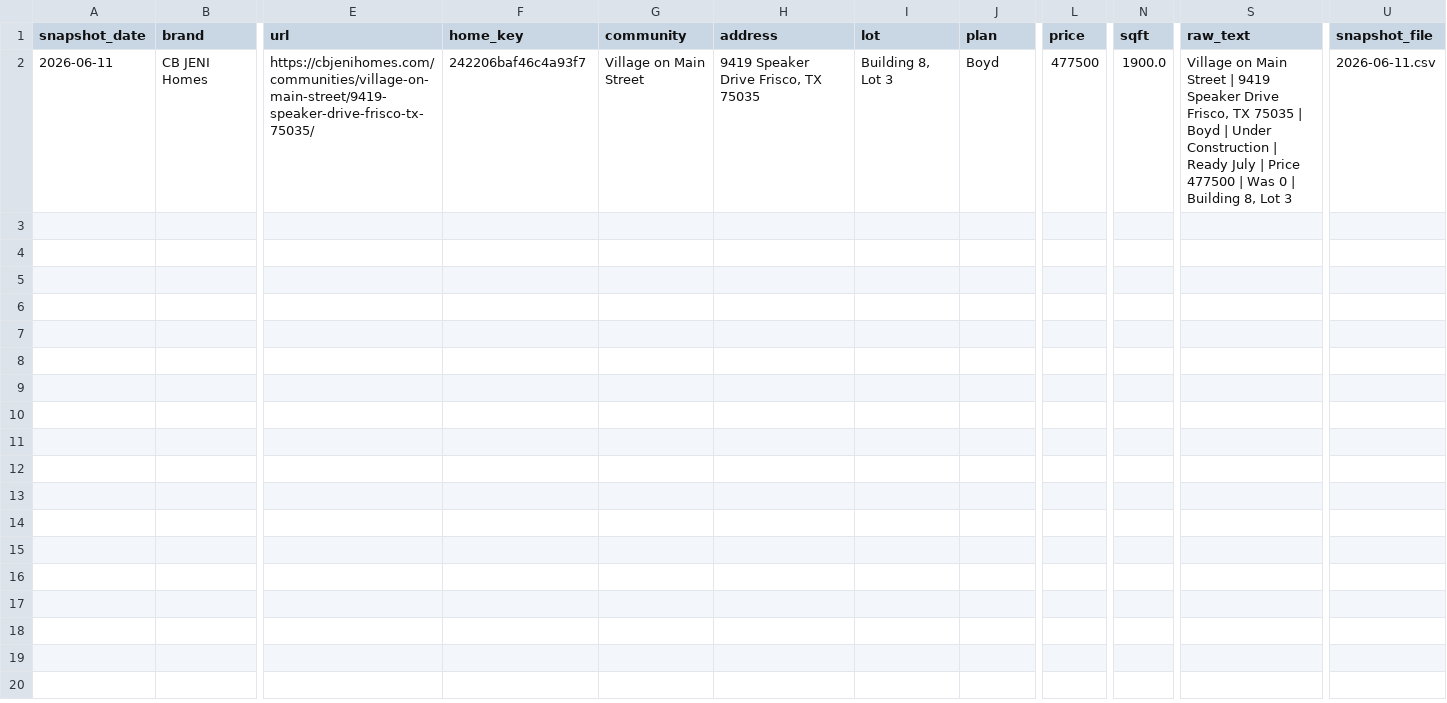
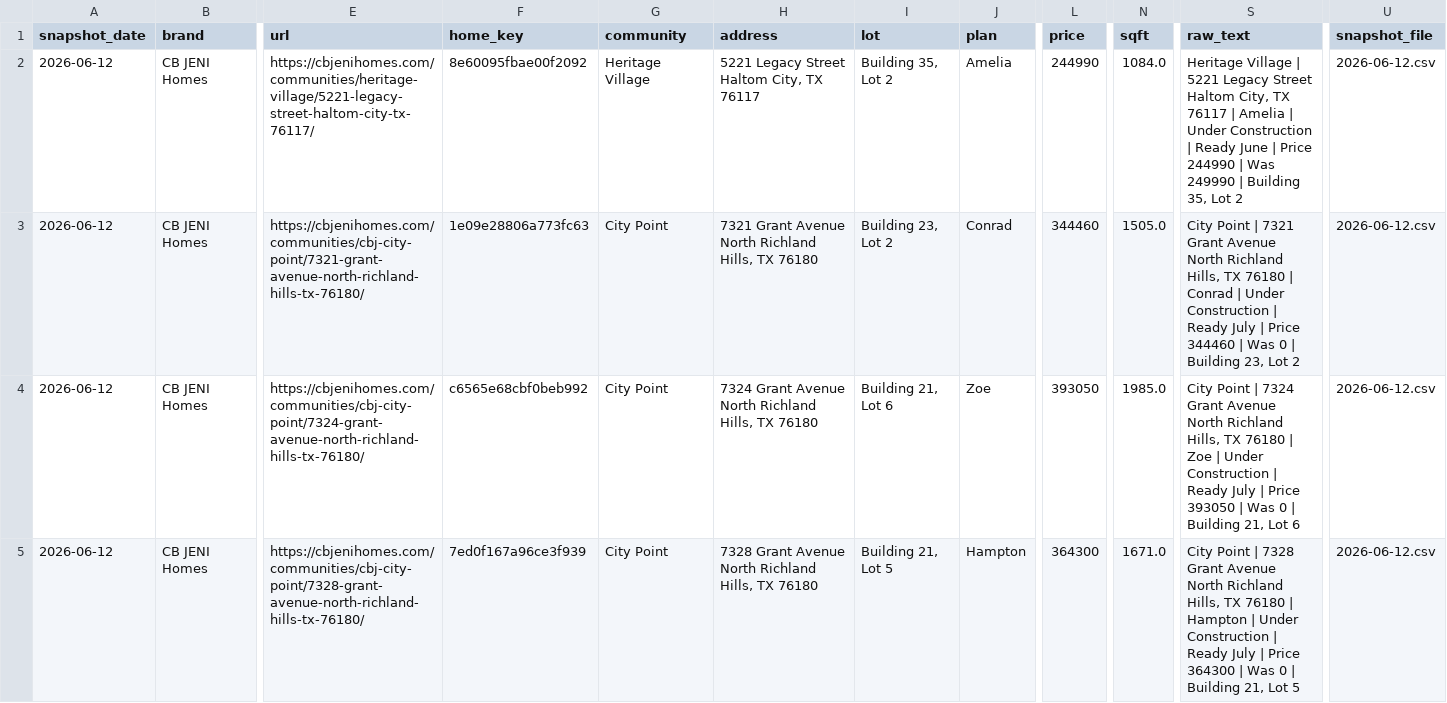
Before and after one commit to aregaladosantiago-hub/grbk-tracker, a CSV file: reports/new_vs_prior_snapshot.csv, drawn as a sheet; only a part is shown, gaps mark what is left out; addresses are those after the commit; rows hold the shown columns only; the diff names each change by its address in the sheet, - before the commit and + after, or states it on an @@ line.

```diff
--- a/reports/new_vs_prior_snapshot.csv
+++ b/reports/new_vs_prior_snapshot.csv
+row 2: 2026-06-12 | CB JENI Homes | https://cbjenihomes.com/communities/heritage-village/5221-legacy-street-haltom-city-tx-76117/ | 8e60095fbae00f2092 | Heritage Village | 5221 Legacy Street Haltom City, TX 76117 | Building 35, Lot 2 | Amelia | 244990 | 1084.0 | Heritage Village | 5221 Legacy Street Haltom City, TX 76117 | Amelia | Under Construction | Ready June | Price 244990 | Was 249990 | Building 35, Lot 2 | 2026-06-12.csv
-A3 (snapshot_date): 2026-06-11
+A3 (snapshot_date): 2026-06-12
-E3 (url): https://cbjenihomes.com/communities/village-on-main-street/9419-speaker-drive-frisco-tx-75035/
+E3 (url): https://cbjenihomes.com/communities/cbj-city-point/7321-grant-avenue-north-richland-hills-tx-76180/
-F3 (home_key): 242206baf46c4a93f7
+F3 (home_key): 1e09e28806a773fc63
-G3 (community): Village on Main Street
+G3 (community): City Point
-H3 (address): 9419 Speaker Drive Frisco, TX 75035
+H3 (address): 7321 Grant Avenue North Richland Hills, TX 76180
-I3 (lot): Building 8, Lot 3
+I3 (lot): Building 23, Lot 2
-J3 (plan): Boyd
+J3 (plan): Conrad
-L3 (price): 477500
+L3 (price): 344460
-N3 (sqft): 1900.0
+N3 (sqft): 1505.0
-S3 (raw_text): Village on Main Street | 9419 Speaker Drive Frisco, TX 75035 | Boyd | Under Construction | Ready July | Price 477500 | Was 0 | Building 8, Lot 3
+S3 (raw_text): City Point | 7321 Grant Avenue North Richland Hills, TX 76180 | Conrad | Under Construction | Ready July | Price 344460 | Was 0 | Building 23, Lot 2
-U3 (snapshot_file): 2026-06-11.csv
+U3 (snapshot_file): 2026-06-12.csv
+row 4: 2026-06-12 | CB JENI Homes | https://cbjenihomes.com/communities/cbj-city-point/7324-grant-avenue-north-richland-hills-tx-76180/ | c6565e68cbf0beb992 | City Point | 7324 Grant Avenue North Richland Hills, TX 76180 | Building 21, Lot 6 | Zoe | 393050 | 1985.0 | City Point | 7324 Grant Avenue North Richland Hills, TX 76180 | Zoe | Under Construction | Ready July | Price 393050 | Was 0 | Building 21, Lot 6 | 2026-06-12.csv
+row 5: 2026-06-12 | CB JENI Homes | https://cbjenihomes.com/communities/cbj-city-point/7328-grant-avenue-north-richland-hills-tx-76180/ | 7ed0f167a96ce3f939 | City Point | 7328 Grant Avenue North Richland Hills, TX 76180 | Building 21, Lot 5 | Hampton | 364300 | 1671.0 | City Point | 7328 Grant Avenue North Richland Hills, TX 76180 | Hampton | Under Construction | Ready July | Price 364300 | Was 0 | Building 21, Lot 5 | 2026-06-12.csv
```
Also changed, not shown: reports/latest_active.csv, reports/weekly_history.csv, 3 other files.
